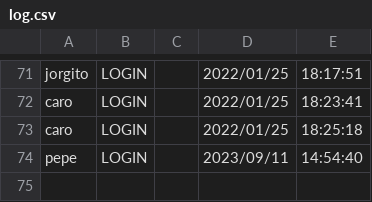
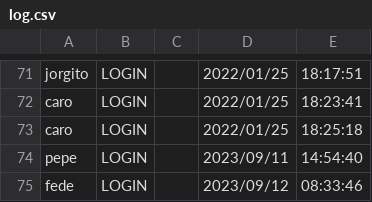
Before and after one commit to okcomputer11/CRUD_School, a CSV file: log.csv, drawn as a sheet; only a part is shown, gaps mark what is left out; the diff names each change by its address in the sheet, - before the commit and + after, or states it on an @@ line.

Commit message:
improving login

```diff
--- a/log.csv
+++ b/log.csv
+row 75: fede | LOGIN |  | 2023/09/12 | 08:33:46
```
Also changed, not shown: 2 other files.
